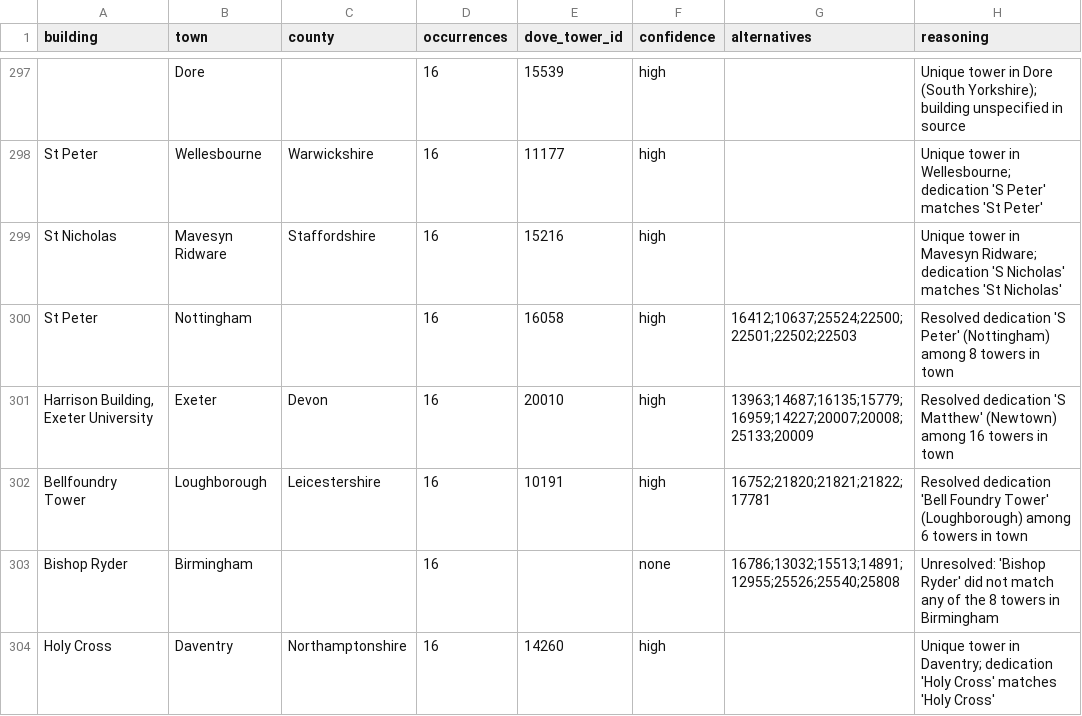
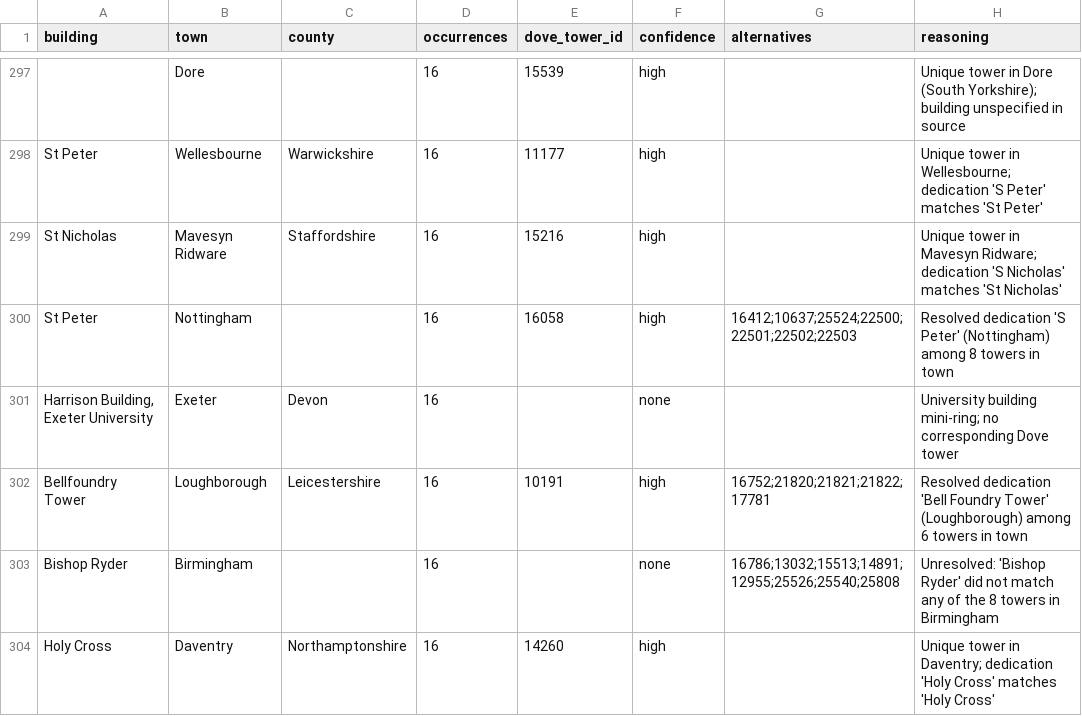
Before and after one commit to nihilisticiconoclast/change-ringing, a CSV file: data/method_location_candidates.csv, drawn as a sheet; only a part is shown, gaps mark what is left out; the diff covers the shown part only.

```diff
--- a/data/method_location_candidates.csv
+++ b/data/method_location_candidates.csv
@@ -300,3 +300,3 @@ St Nicholas,Mavesyn Ridware,Staffordshire,16,15216,high,,Unique tower in Mavesyn
 St Peter,Nottingham,,16,16058,high,16412;10637;25524;22500;22501;22502;22503,Resolved dedication 'S Peter' (Nottingham) among 8 towers in town
-"Harrison Building, Exeter University",Exeter,Devon,16,20010,high,13963;14687;16135;15779;16959;14227;20007;20008;25133;20009,Resolved dedication 'S Matthew' (Newtown) among 16 towers in town
+"Harrison Building, Exeter University",Exeter,Devon,16,,none,,University building mini-ring; no corresponding Dove tower
 Bellfoundry Tower,Loughborough,Leicestershire,16,10191,high,16752;21820;21821;21822;17781,Resolved dedication 'Bell Foundry Tower' (Loughborough) among 6 towers in town
```
Also changed, not shown: 9 edited cells elsewhere in this file, 1 other file.
